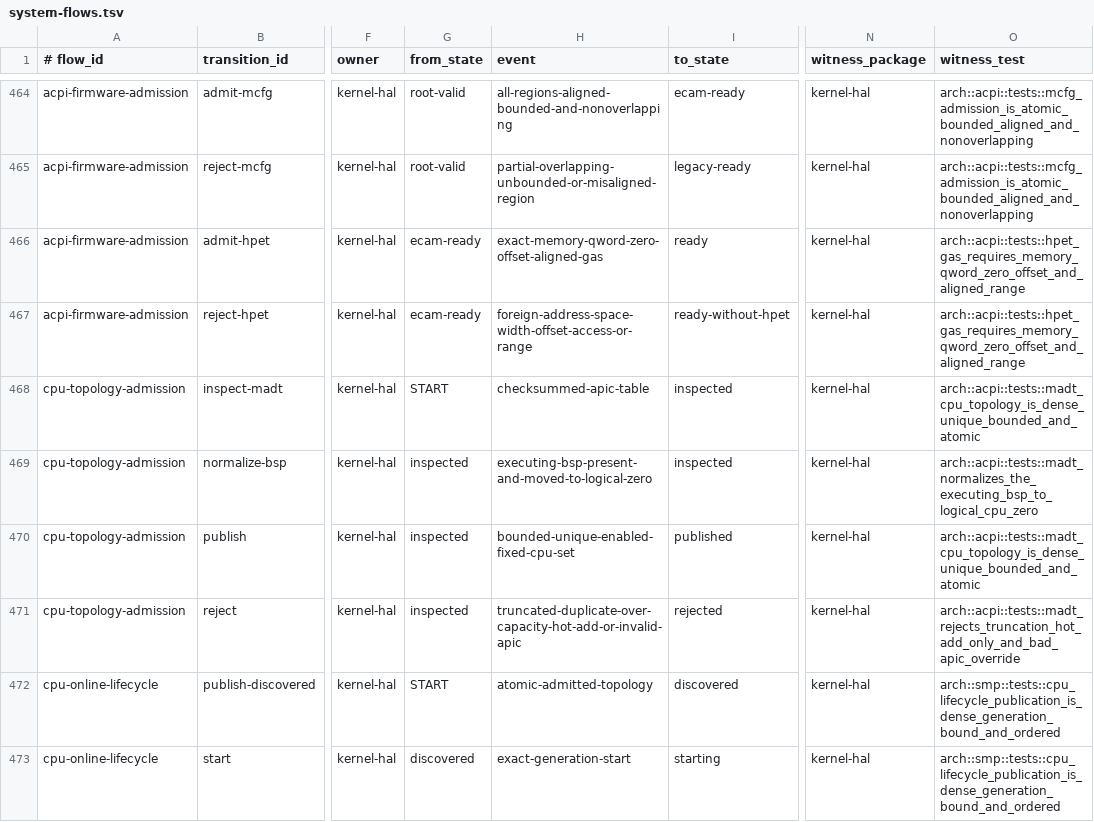
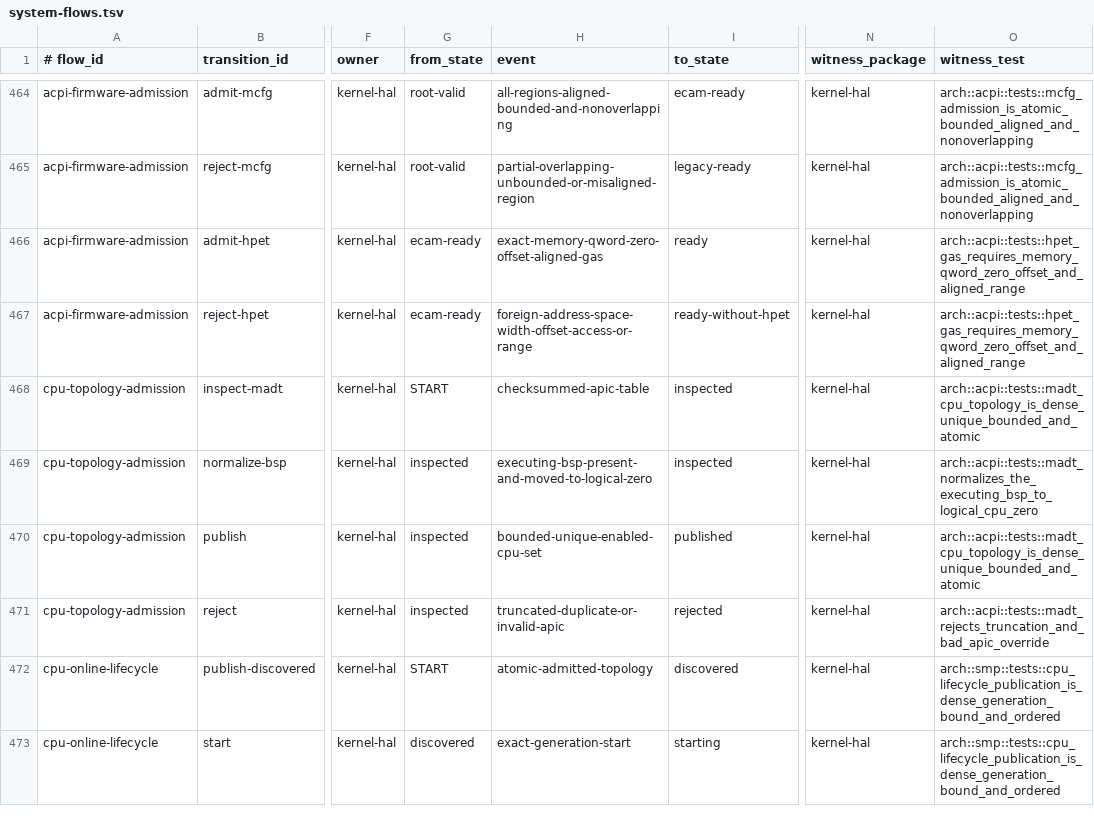
Before and after one commit to ierwarf/rustos, a TSV file: formal/system-flows.tsv, drawn as a sheet; only a part is shown, gaps mark what is left out; the diff names each change by its address in the sheet, - before the commit and + after, or states it on an @@ line.

```diff
--- a/formal/system-flows.tsv
+++ b/formal/system-flows.tsv
-H470 (event): bounded-unique-enabled-fixed-cpu-set
+H470 (event): bounded-unique-enabled-cpu-set
-H471 (event): truncated-duplicate-over-capacity-hot-add-or-invalid-apic
+H471 (event): truncated-duplicate-or-invalid-apic
-O471 (witness_test): arch::acpi::tests::madt_rejects_truncation_hot_add_only_and_bad_apic_override
+O471 (witness_test): arch::acpi::tests::madt_rejects_truncation_and_bad_apic_override
```
Also changed, not shown: formal/implementation-mutations.tsv, 19 other files.
